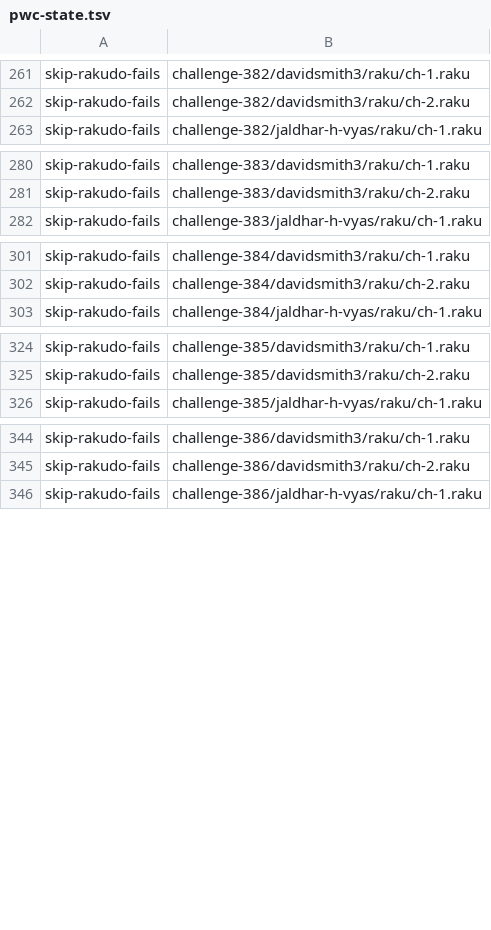
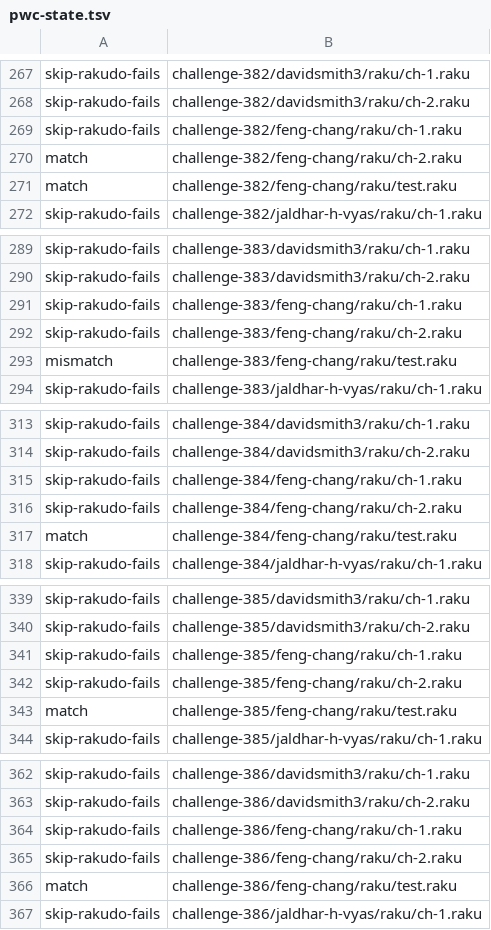
Before and after one commit to ash/raku-eye, a TSV file: state/pwc-state.tsv, drawn as a sheet; only a part is shown, gaps mark what is left out; the diff covers the shown part only.

```diff
--- a/state/pwc-state.tsv
+++ b/state/pwc-state.tsv
@@ -262,2 +268,5 @@ skip-rakudo-fails	challenge-382/davidsmith3/raku/ch-1.raku
 skip-rakudo-fails	challenge-382/davidsmith3/raku/ch-2.raku
+skip-rakudo-fails	challenge-382/feng-chang/raku/ch-1.raku
+match	challenge-382/feng-chang/raku/ch-2.raku
+match	challenge-382/feng-chang/raku/test.raku
 skip-rakudo-fails	challenge-382/jaldhar-h-vyas/raku/ch-1.raku
@@ -281,2 +290,5 @@ skip-rakudo-fails	challenge-383/davidsmith3/raku/ch-1.raku
 skip-rakudo-fails	challenge-383/davidsmith3/raku/ch-2.raku
+skip-rakudo-fails	challenge-383/feng-chang/raku/ch-1.raku
+skip-rakudo-fails	challenge-383/feng-chang/raku/ch-2.raku
+mismatch	challenge-383/feng-chang/raku/test.raku
 skip-rakudo-fails	challenge-383/jaldhar-h-vyas/raku/ch-1.raku
@@ -302,2 +314,5 @@ skip-rakudo-fails	challenge-384/davidsmith3/raku/ch-1.raku
 skip-rakudo-fails	challenge-384/davidsmith3/raku/ch-2.raku
+skip-rakudo-fails	challenge-384/feng-chang/raku/ch-1.raku
+skip-rakudo-fails	challenge-384/feng-chang/raku/ch-2.raku
+match	challenge-384/feng-chang/raku/test.raku
 skip-rakudo-fails	challenge-384/jaldhar-h-vyas/raku/ch-1.raku
@@ -325,2 +340,5 @@ skip-rakudo-fails	challenge-385/davidsmith3/raku/ch-1.raku
 skip-rakudo-fails	challenge-385/davidsmith3/raku/ch-2.raku
+skip-rakudo-fails	challenge-385/feng-chang/raku/ch-1.raku
+skip-rakudo-fails	challenge-385/feng-chang/raku/ch-2.raku
+match	challenge-385/feng-chang/raku/test.raku
 skip-rakudo-fails	challenge-385/jaldhar-h-vyas/raku/ch-1.raku
@@ -345,2 +363,5 @@ skip-rakudo-fails	challenge-386/davidsmith3/raku/ch-1.raku
 skip-rakudo-fails	challenge-386/davidsmith3/raku/ch-2.raku
+skip-rakudo-fails	challenge-386/feng-chang/raku/ch-1.raku
+skip-rakudo-fails	challenge-386/feng-chang/raku/ch-2.raku
+match	challenge-386/feng-chang/raku/test.raku
 skip-rakudo-fails	challenge-386/jaldhar-h-vyas/raku/ch-1.raku
```
Also changed, not shown: 21 added rows and 1 edited cell elsewhere in this file, data/bench-history.tsv, data/corpus-history.tsv, 10 other files.
